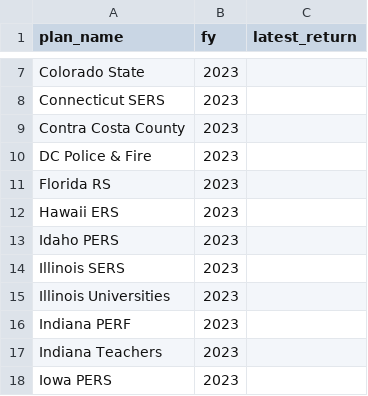
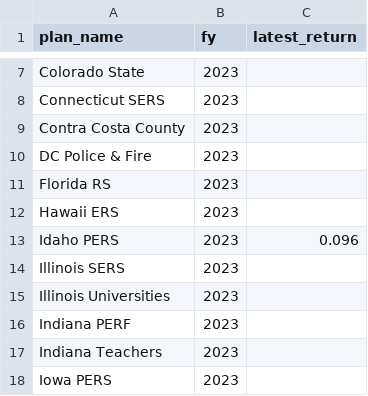
Before and after one commit to ReasonFoundation/Annual-Pension-Projection, a CSV file: Data/Latest Returns.csv, drawn as a sheet; only a part is shown, gaps mark what is left out; the diff names each change by its address in the sheet, - before the commit and + after, or states it on an @@ line.

Commit message:
Update Shiny app and returns
- Update Idaho PERS's returns.

```diff
--- a/Data/Latest Returns.csv
+++ b/Data/Latest Returns.csv
-C13 (latest_return): (empty)
+C13 (latest_return): 0.096
```
Also changed, not shown: 1 other file.
